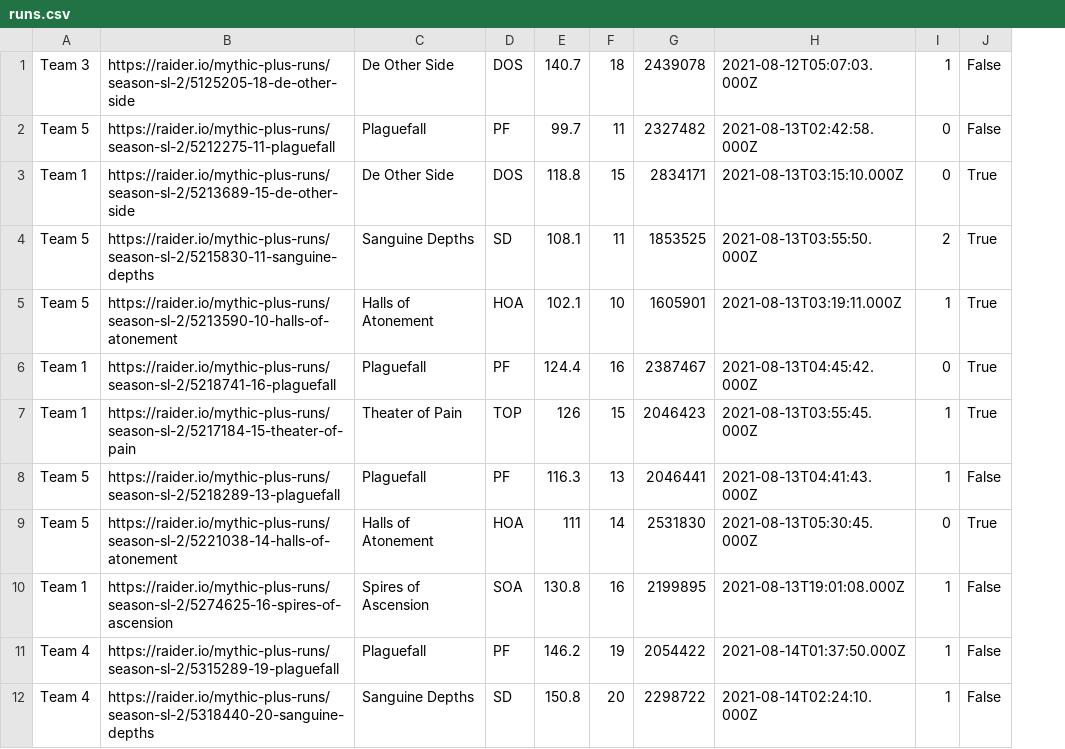
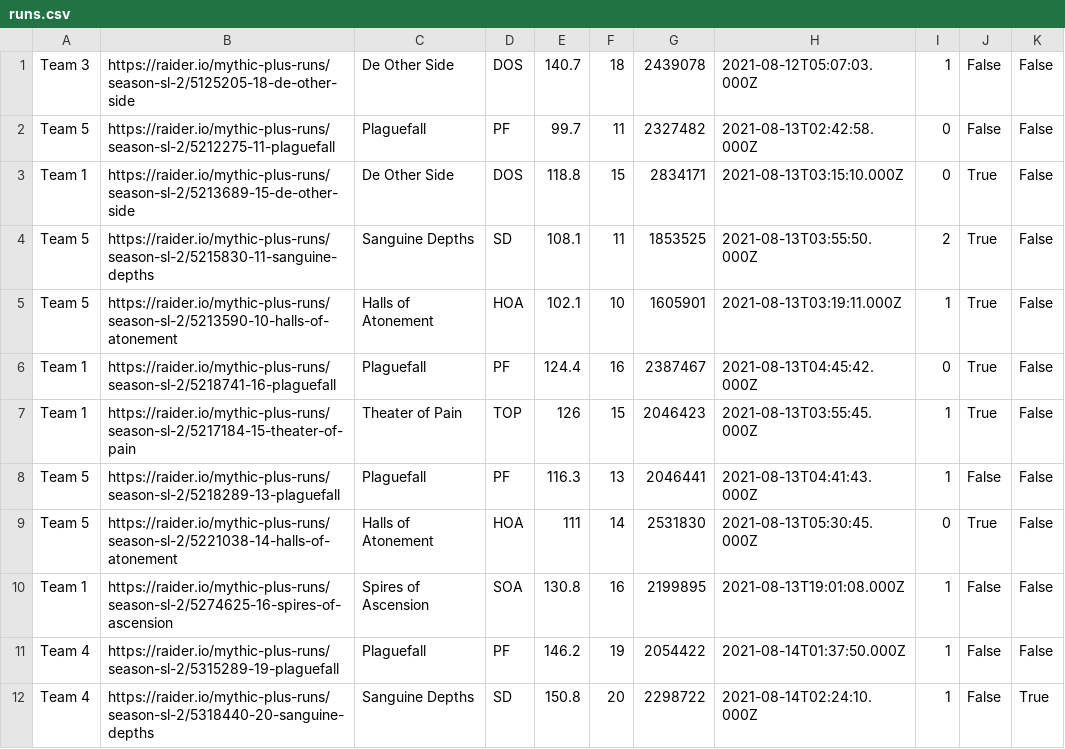
Before and after one commit to 4very/mplus_leaderboard, a CSV file: data/runs.csv, drawn as a sheet; the diff names each change by its address in the sheet, - before the commit and + after, or states it on an @@ line.

```diff
--- a/data/runs.csv
+++ b/data/runs.csv
+column K, rows 1-12: False | False | False | False | False | False | False | False | False | False | False | True
```
Also changed, not shown: 3 other files.
